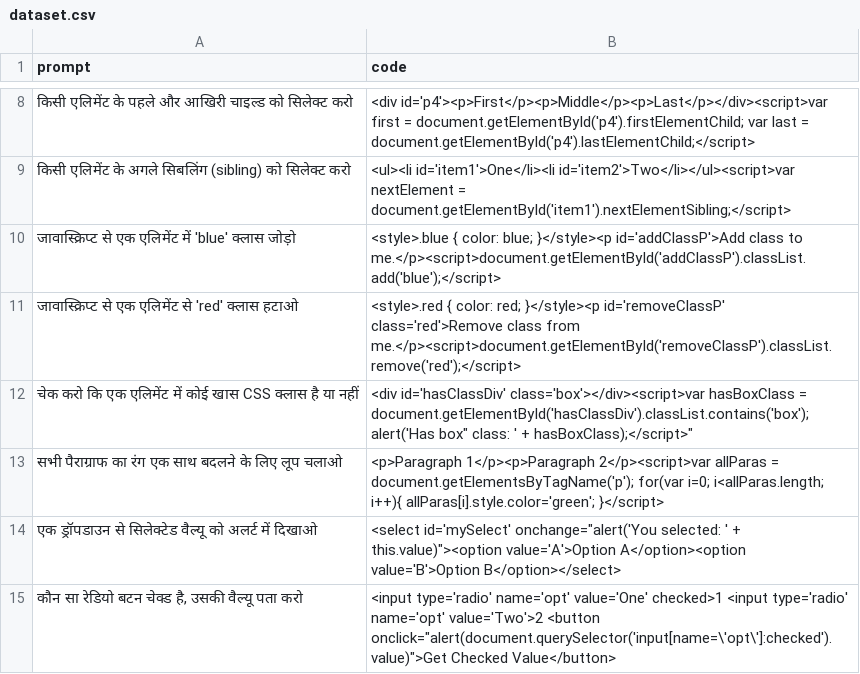
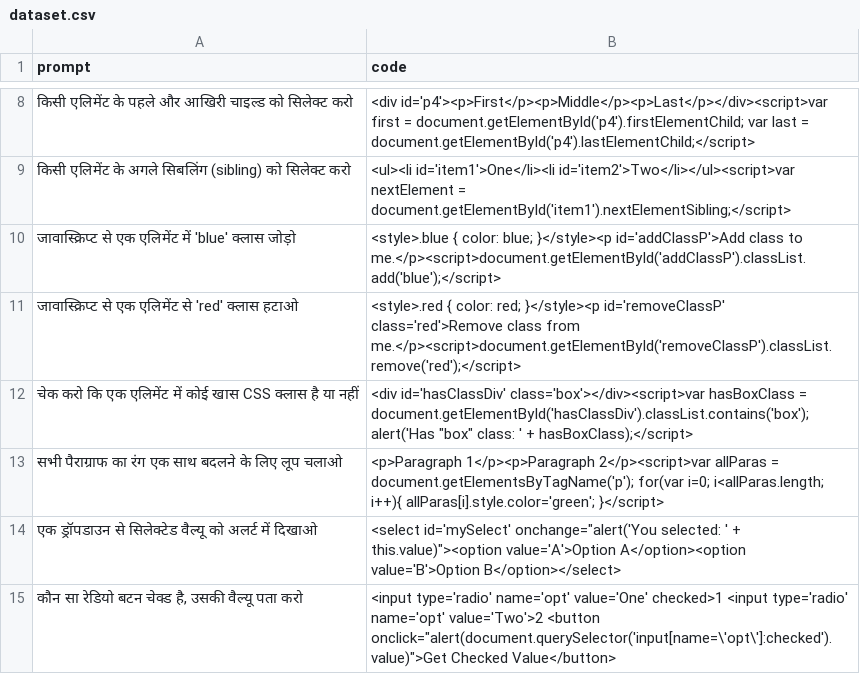
Before and after one commit to Amitsaka1/AS-AI, a CSV file: dataset.csv, drawn as a sheet; only a part is shown, gaps mark what is left out.

Commit message:
Update dataset.csv

```diff
--- a/dataset.csv
+++ b/dataset.csv
@@ -11,3 +11,3 @@ prompt,code
 "जावास्क्रिप्ट से एक एलिमेंट से 'red' क्लास हटाओ","<style>.red { color: red; }</style><p id='removeClassP' class='red'>Remove class from me.</p><script>document.getElementById('removeClassP').classList.remove('red');</script>"
-"चेक करो कि एक एलिमेंट में कोई खास CSS क्लास है या नहीं","<div id='hasClassDiv' class='box'></div><script>var hasBoxClass = document.getElementById('hasClassDiv').classList.contains('box'); alert('Has "box" class: ' + hasBoxClass);</script>"
+"चेक करो कि एक एलिमेंट में कोई खास CSS क्लास है या नहीं","<div id='hasClassDiv' class='box'></div><script>var hasBoxClass = document.getElementById('hasClassDiv').classList.contains('box'); alert('Has ""box"" class: ' + hasBoxClass);</script>"
 "सभी पैराग्राफ का रंग एक साथ बदलने के लिए लूप चलाओ","<p>Paragraph 1</p><p>Paragraph 2</p><script>var allParas = document.getElementsByTagName('p'); for(var i=0; i<allParas.length; i++){ allParas[i].style.color='green'; }</script>"
```
